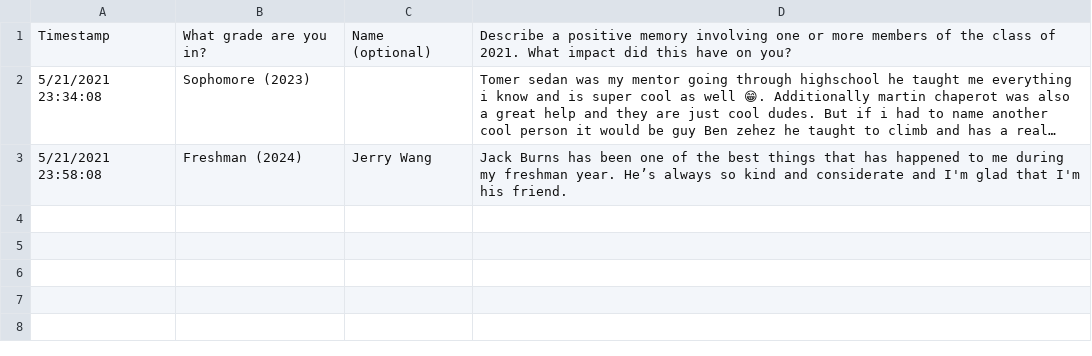
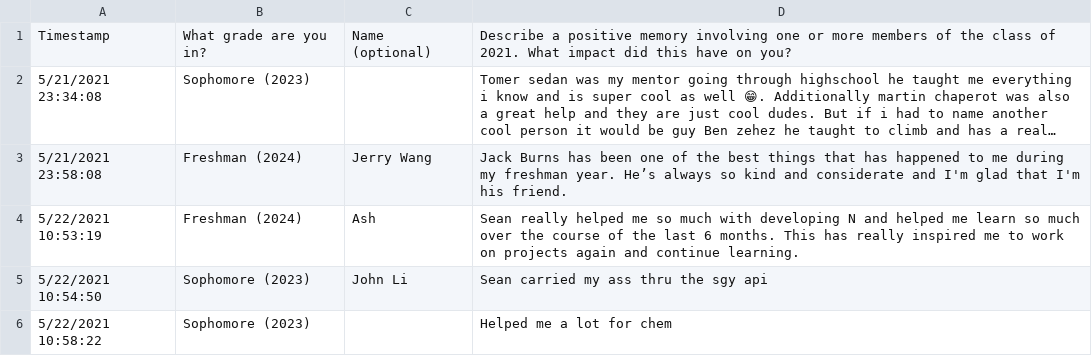
Before and after one commit to saumyasinghal747/senior-quotes, a CSV file: content/responses.csv, drawn as a sheet; long unchanged cells end in …; the diff names each change by its address in the sheet, - before the commit and + after, or states it on an @@ line.

Commit message:
content: update

```diff
--- a/content/responses.csv
+++ b/content/responses.csv
+row 4: 5/22/2021 10:53:19 | Freshman (2024) | Ash | Sean really helped me so much with developing N and helped me learn so much over the course of the last 6 months. This has really inspired me to work on projects again and continue learning.
+row 5: 5/22/2021 10:54:50 | Sophomore (2023) | John Li | Sean carried my ass thru the sgy api
+row 6: 5/22/2021 10:58:22 | Sophomore (2023) |  | Helped me a lot for chem
```
